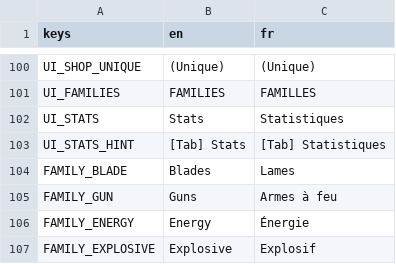
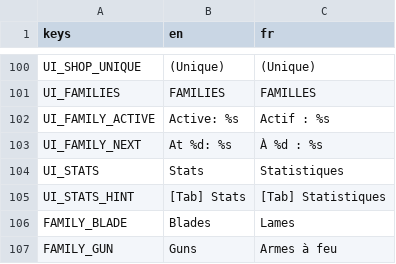
Before and after one commit to Mowgli2000/survivor-game, a CSV file: localization/strings.csv, drawn as a sheet; only a part is shown, gaps mark what is left out; the shorter side is filled out with more unchanged rows; the diff names each change by its address in the sheet, - before the commit and + after, or states it on an @@ line.

```diff
--- a/localization/strings.csv
+++ b/localization/strings.csv
+row 102: UI_FAMILY_ACTIVE | Active: %s | Actif : %s
+row 103: UI_FAMILY_NEXT | At %d: %s | À %d : %s
```
Also changed, not shown: 5 other files.
